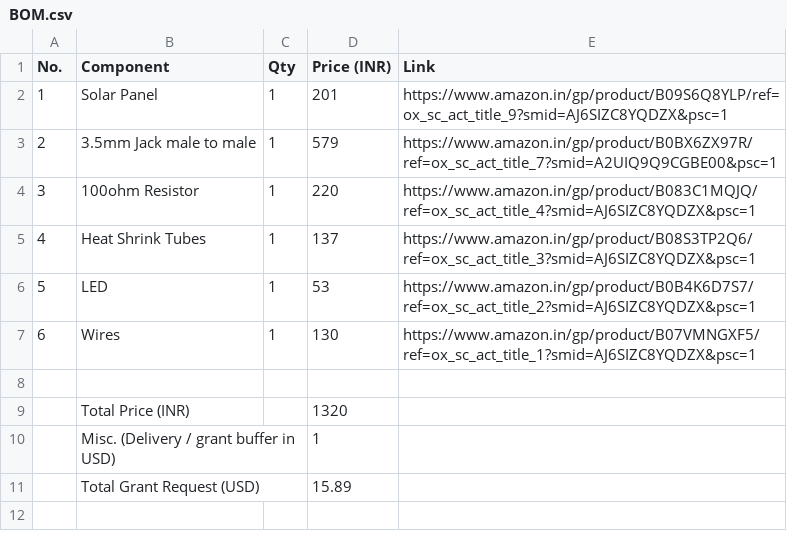
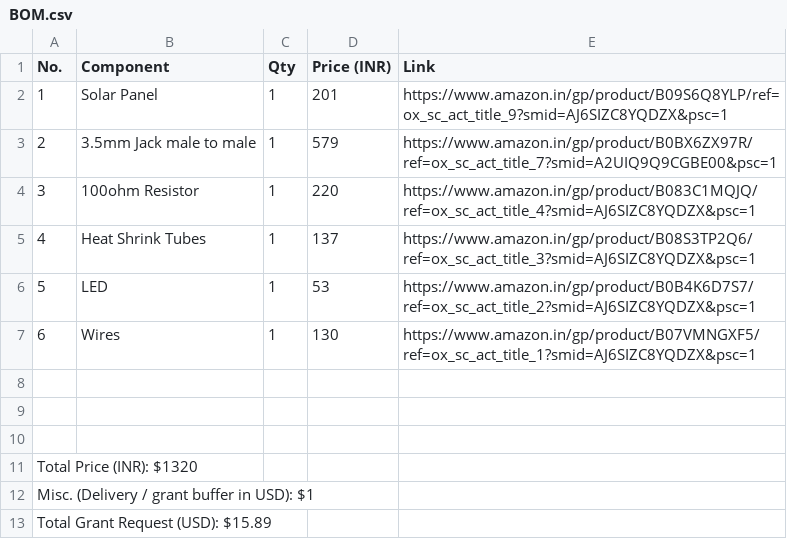
Before and after one commit to Bhardwaj-14/Light-Fidelity, a CSV file: BOM.csv, drawn as a sheet; the diff names each change by its address in the sheet, - before the commit and + after, or states it on an @@ line.

Commit message:
Update BOM.csv

```diff
--- a/BOM.csv
+++ b/BOM.csv
-row 9:  | Total Price (INR) |  | 1320
+row 9: (empty)
-row 10:  | Misc. (Delivery / grant buffer in USD) |  | 1
+row 10: (empty)
@@ column A (No.) renumbered in row 11 @@
-B11 (Component): Total Grant Request (USD)
+B11 (Component): (empty)
-D11 (Price (INR)): 15.89
+D11 (Price (INR)): (empty)
+row 12: Misc. (Delivery / grant buffer in USD): $1
+row 13: Total Grant Request (USD): $15.89
```
